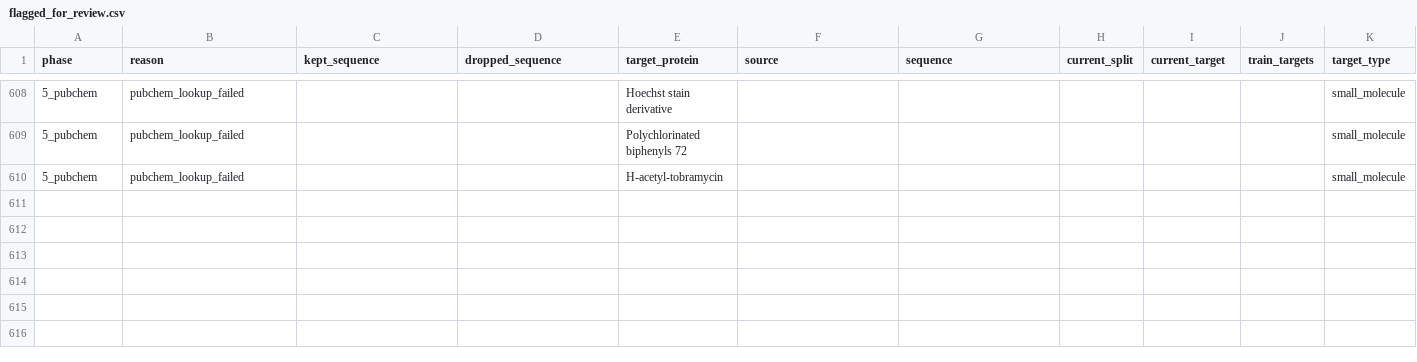
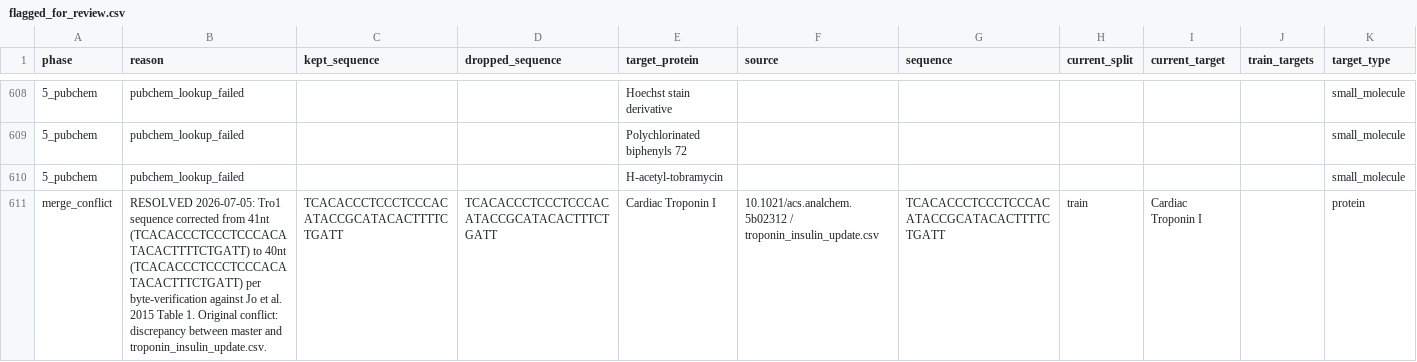
Before and after one commit to shivanshb828/CondAptNet, a CSV file: data/processed/flagged_for_review.csv, drawn as a sheet; only a part is shown, gaps mark what is left out; the diff covers the shown part only; the diff names each change by its address in the sheet, - before the commit and + after, or states it on an @@ line.

Commit message:
data(cleaning): merge sinha2018/Jo2015 metadata + byte-verify 4 sequence corrections + homopolymer audit
Merge pass (sinha2018_ntprobnp_update_v2.csv + troponin_insulin_update.csv):
- NT-proBNP: updated source_doi (c9lc00115h → bios.2018.09.040), assay_type,
  selection_buffer, binding_buffer, ph=7.4, temperature_C=21; confidence unchanged curated
- Tro2/Tro3/Tro5: filled kd_value (1.13/1.14/3.25 nM), assay_type=SPR (Biacore),
  binding_buffer, ph=7.4, na_concentration_mM=150 in-place
- Tro4/Tro6: confirmed true duplicates (270/317 pM == 0.27/0.317 nM); skipped
- Insulin IGA1+IGA2: appended 2 new rows (kd blank, training_tier=2)
- flagged_for_review.csv: +2 entries (Tro1 sequence discrepancy; Insulin Kd conflict)

Correction pass (tro1_and_insulin_corrections.csv — byte-verified vs primary tables):
- Tro1: TCACACCCTCCC…TTTTCTGATT (41nt) → 40nt; sequence field only
- IGA1: removed extra G at pos 7 (23nt → 22nt)
- IGA2: removed extra T at pos 10 (32nt → 31nt)
- IGA3: removed extra G (30nt → 29nt); blanked unsupported 12700nM Kd (Yoshida 2009
  reports no numeric Kd); downgraded confidence_score curated → flagged
- Tro1 conflict entry in flagged_for_review.csv marked RESOLVED
- Root cause: homopolymer run transcription errors from PDF table OCR

Homopolymer audit (detection only, no further auto-corrections):
- flagged_homopolymer_review.csv: v1 pass at >=3 threshold (2,633 rows; too noisy)
- flagged_homopolymer_review_v2.csv: v2 pass at >=5 threshold (461 rows / 234 unique;
  15.3% vs 87% base rate — meaningful signal). Curated tier: 0 rows at >=5 (clean).
  2 rows immediately checkable via Yoshida 2009 (both already corrected today).
  459 rows need PDF retrieval; >=6 cutoff recommended for first verification batch.

Net master_dataset_v2.csv: 4497 → 4499 rows (+2 Insulin)

```diff
--- a/data/processed/flagged_for_review.csv
+++ b/data/processed/flagged_for_review.csv
+row 611: merge_conflict | RESOLVED 2026-07-05: Tro1 sequence corrected from 41nt (TCACACCCTCCCTCCCACATACACTTTTCTGATT) to 40nt (TCACACCCTCCCTCCCACATACACTTTCTGATT) per byte-verification against Jo et al. 2015 Table 1. Original conflict: discrepancy between master and troponin_insulin_update.csv. | TCACACCCTCCCTCCCACATACCGCATACACTTTTCTGATT | TCACACCCTCCCTCCCACATACCGCATACACTTTCTGATT | Cardiac Troponin I | 10.1021/acs.analchem.5b02312 / troponin_insulin_update.csv | TCACACCCTCCCTCCCACATACCGCATACACTTTTCTGATT | train | Cardiac Troponin I |  | protein
```
Also changed, not shown: 1 added row elsewhere in this file, 2 other files.
